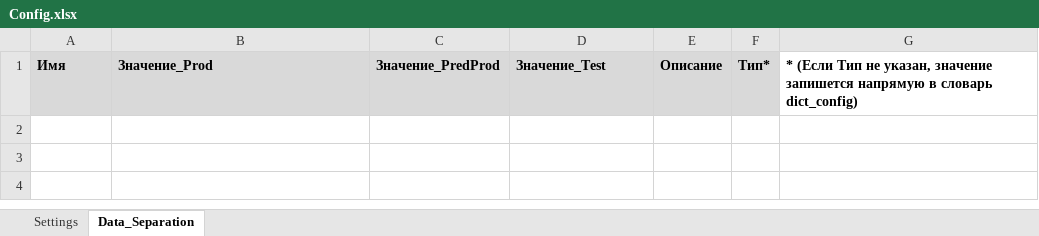
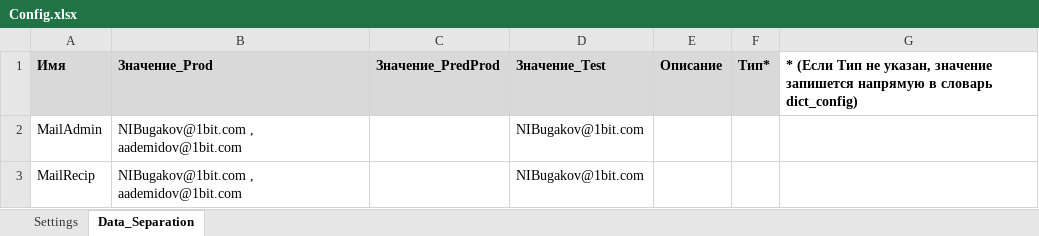
Before and after one commit to NIBugakov/PIX_riwGosh, an Excel workbook: Data/Config.xlsx, sheet Data_Separation, drawn as a sheet; values as stored, in another font and other column widths than the file's, no borders; the diff names each change by its address in the sheet, - before the commit and + after, or states it on an @@ line.

```diff
--- a/Data/Config.xlsx (sheet Data_Separation)
+++ b/Data/Config.xlsx (sheet Data_Separation)
+row 2: MailAdmin | NIBugakov@1bit.com , aademidov@1bit.com |  | NIBugakov@1bit.com
+row 3: MailRecip | NIBugakov@1bit.com , aademidov@1bit.com |  | NIBugakov@1bit.com
```
Also changed, not shown: sheet Settings, 15 other files.
